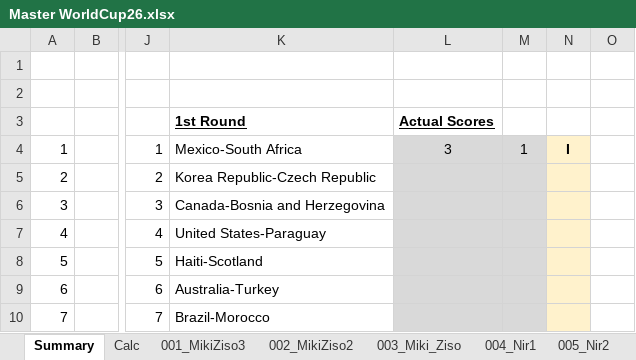
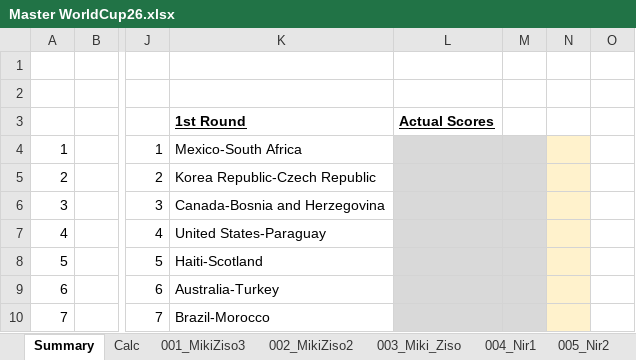
Before and after one commit to mikizi/toto, an Excel workbook: xlsx/Master WorldCup26.xlsx, sheet Summary, drawn as a sheet; only a part is shown, gaps mark what is left out; values as stored, in another font and other column widths than the file's, no borders; the diff names each change by its address in the sheet, - before the commit and + after, or states it on an @@ line.

```diff
--- a/xlsx/Master WorldCup26.xlsx (sheet Summary)
+++ b/xlsx/Master WorldCup26.xlsx (sheet Summary)
-L4 (Actual Scores): 3
+L4 (Actual Scores): (empty)
-M4: 1
+M4: (empty)
-N4: I
+N4: (empty)
```
Also changed, not shown: sheet Calc, 2 other files.
